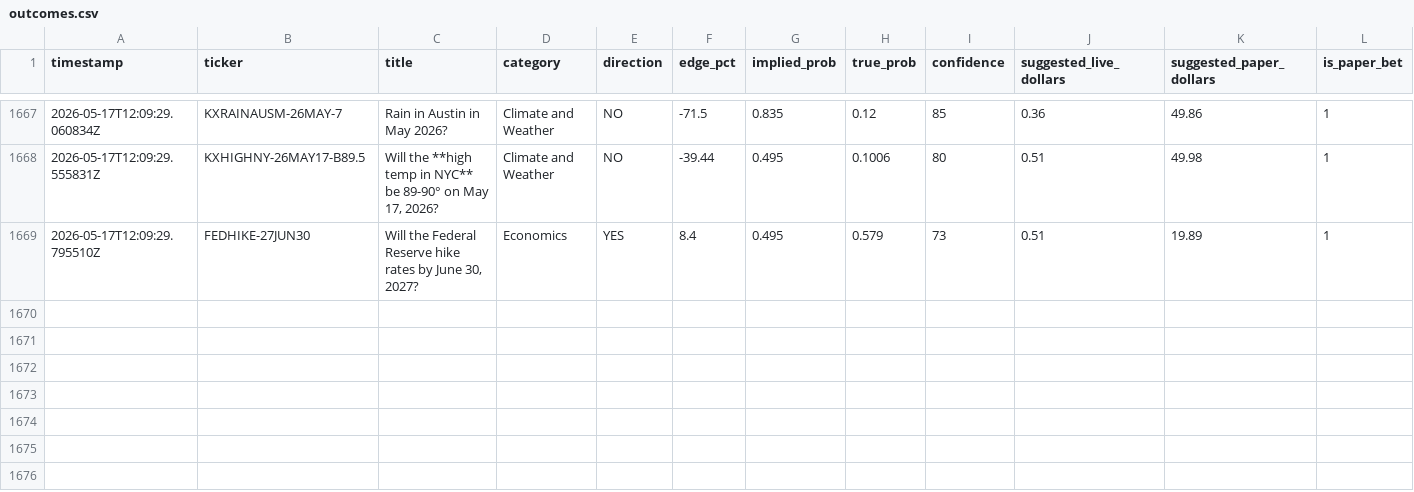
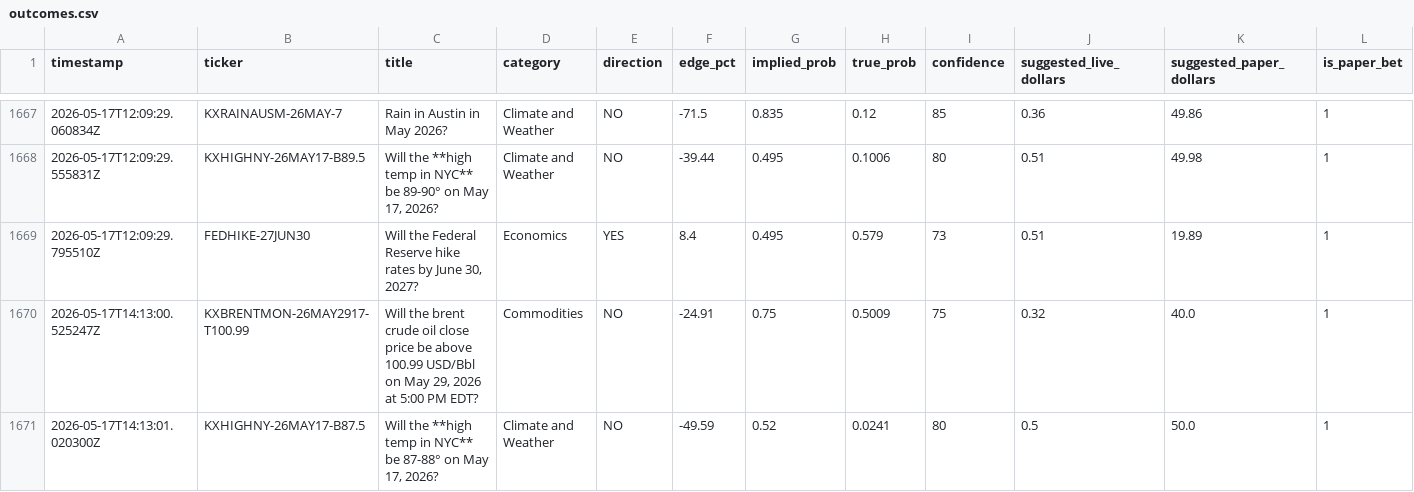
Before and after one commit to mehpackers13/kalshi-bot, a CSV file: outcomes.csv, drawn as a sheet; only a part is shown, gaps mark what is left out; rows hold the shown columns only; the diff names each change by its address in the sheet, - before the commit and + after, or states it on an @@ line.

```diff
--- a/outcomes.csv
+++ b/outcomes.csv
+row 1670: 2026-05-17T14:13:00.525247Z | KXBRENTMON-26MAY2917-T100.99 | Will the brent crude oil close price be above 100.99 USD/Bbl on May 29, 2026 at 5:00 PM EDT? | Commodities | NO | -24.91 | 0.75 | 0.5009 | 75 | 0.32 | 40.0 | 1
+row 1671: 2026-05-17T14:13:01.020300Z | KXHIGHNY-26MAY17-B87.5 | Will the **high temp in NYC** be 87-88° on May 17, 2026? | Climate and Weather | NO | -49.59 | 0.52 | 0.0241 | 80 | 0.5 | 50.0 | 1
```
Also changed, not shown: 4 other files.
